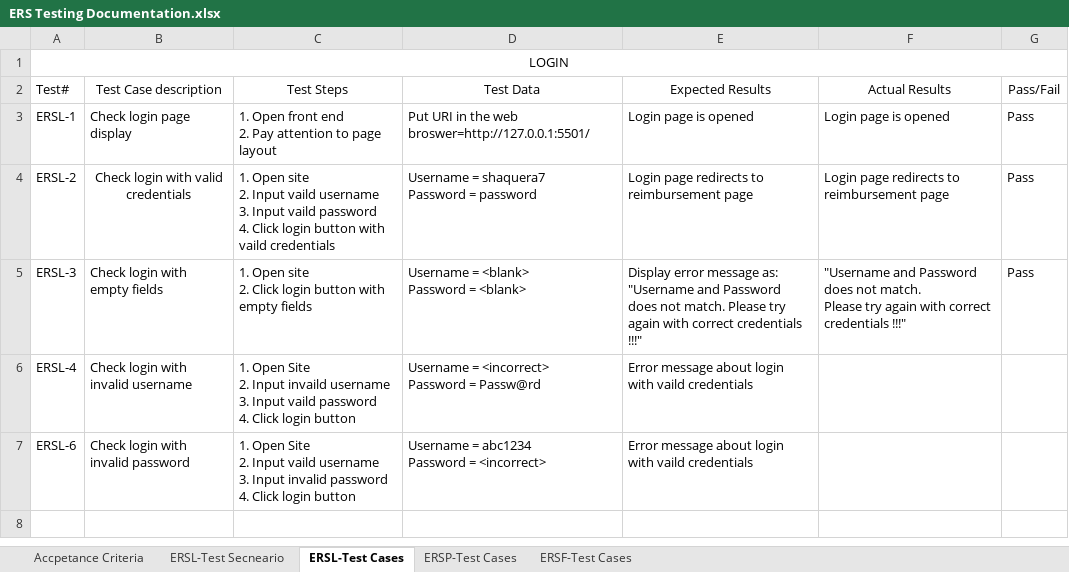
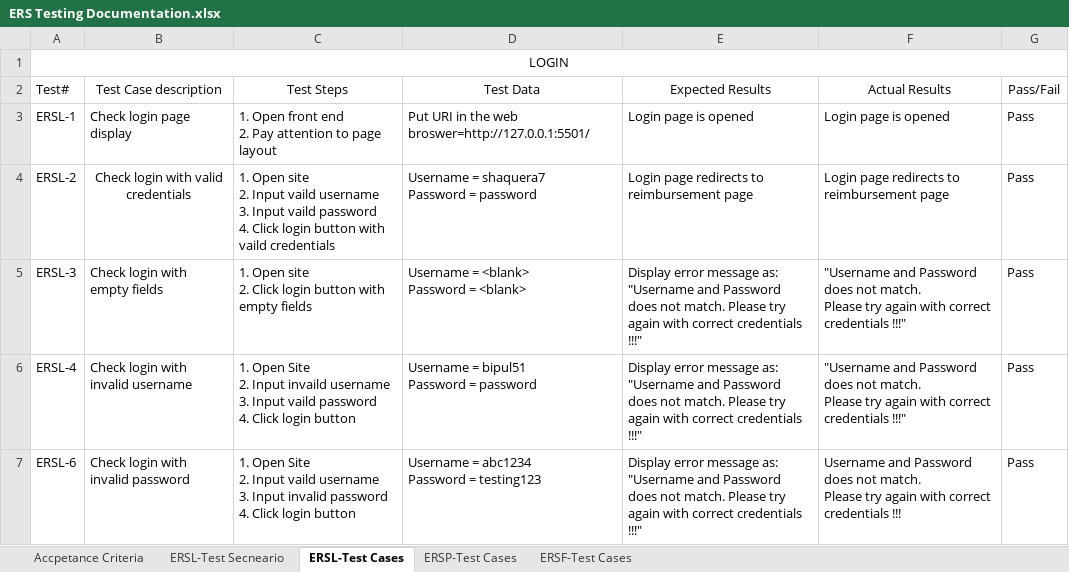
Before and after one commit to STM2050/ERS-Testing-Documentation, an Excel workbook: ERS Testing Documentation.xlsx, sheet ERSL-Test Cases, drawn as a sheet; values as stored, in another font and other column widths than the file's, no borders; ↵ is a line break in a cell; the diff names each change by its address in the sheet, - before the commit and + after, or states it on an @@ line.

Commit message:
modified ERS Testing Documentation.xlsx

```diff
--- a/ERS Testing Documentation.xlsx (sheet ERSL-Test Cases)
+++ b/ERS Testing Documentation.xlsx (sheet ERSL-Test Cases)
-D6 (Test Data): Username = <incorrect> ↵ Password = Passw@rd
+D6 (Test Data): Username = bipul51 ↵ Password = password
-E6:E7 (Expected Results): Error message about login with vaild credentials
+E6:E7 (Expected Results): Display error message as: ↵ "Username and Password does not match. Please try again with correct credentials !!!"
-F6 (Actual Results): (empty)
+F6 (Actual Results): "Username and Password does not match. ↵ Please try again with correct credentials !!!"
-G6:G7 (Pass/Fail): (empty)
+G6:G7 (Pass/Fail): Pass
-D7 (Test Data): Username = abc1234 ↵ Password = <incorrect>
+D7 (Test Data): Username = abc1234 ↵ Password = testing123
-F7 (Actual Results): (empty)
+F7 (Actual Results): Username and Password does not match. ↵ Please try again with correct credentials !!!
```
